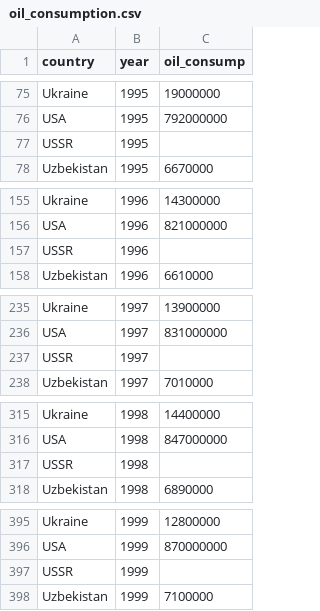
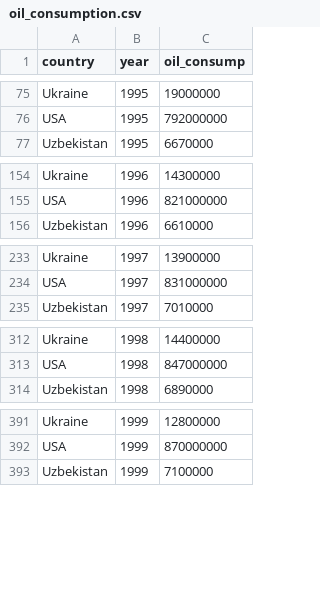
Before and after one commit to the-graph-courses/idap_book, a CSV file: data/oil_consumption.csv, drawn as a sheet; only a part is shown, gaps mark what is left out; the diff covers the shown part only; the diff names each change by its address in the sheet, - before the commit and + after, or states it on an @@ line.

Commit message:
ussr remove

```diff
--- a/data/oil_consumption.csv
+++ b/data/oil_consumption.csv
-row 77: USSR | 1995
-row 157: USSR | 1996
-row 237: USSR | 1997
-row 317: USSR | 1998
-row 397: USSR | 1999
```
Also changed, not shown: 14 removed rows elsewhere in this file, 1 other file.
